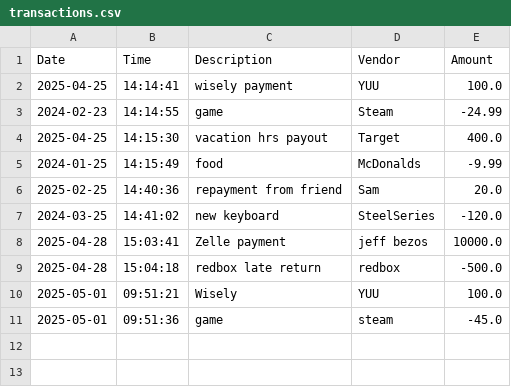
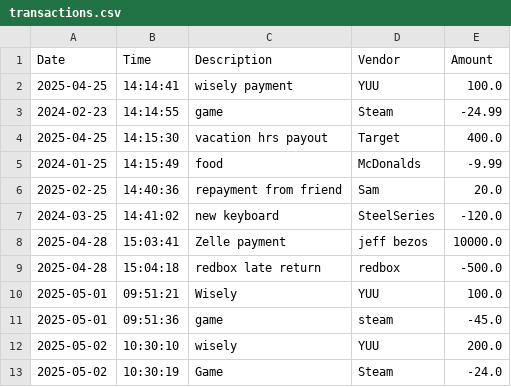
Before and after one commit to AbrahamGhani/Capstones, a CSV file: Capstone1-AccountingLedger/transactions.csv, drawn as a sheet; the diff names each change by its address in the sheet, - before the commit and + after, or states it on an @@ line.

```diff
--- a/Capstone1-AccountingLedger/transactions.csv
+++ b/Capstone1-AccountingLedger/transactions.csv
+row 12: 2025-05-02 | 10:30:10 | wisely | YUU | 200.0
+row 13: 2025-05-02 | 10:30:19 | Game | Steam | -24.0
```
Also changed, not shown: 1 other file.
